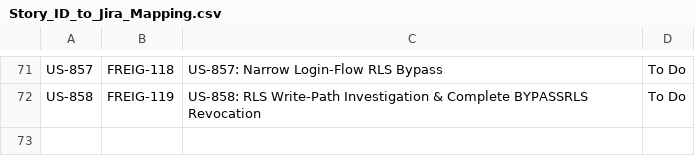
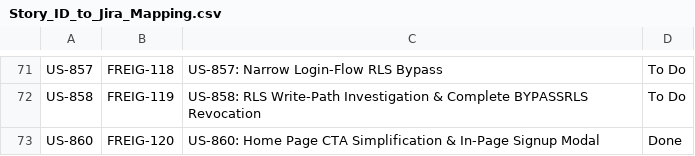
Before and after one commit to mdb3624/freightclub, a CSV file: docs/project/Story_ID_to_Jira_Mapping.csv, drawn as a sheet; only a part is shown, gaps mark what is left out; the diff names each change by its address in the sheet, - before the commit and + after, or states it on an @@ line.

```diff
--- a/docs/project/Story_ID_to_Jira_Mapping.csv
+++ b/docs/project/Story_ID_to_Jira_Mapping.csv
+row 73: US-860 | FREIG-120 | US-860: Home Page CTA Simplification & In-Page Signup Modal | Done
```
Also changed, not shown: 15 other files.
